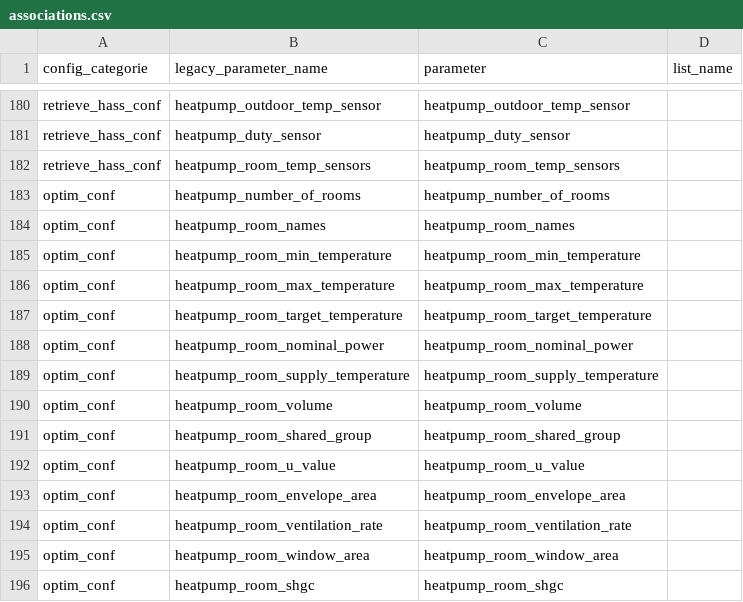
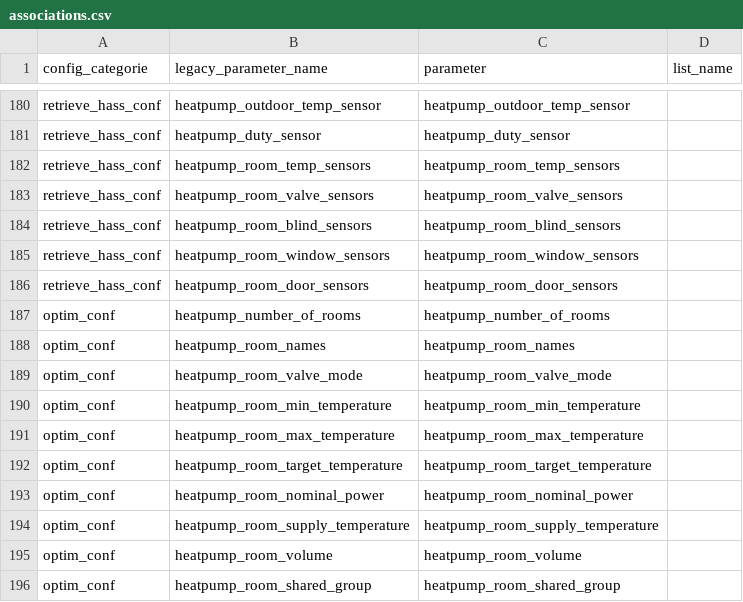
Before and after one commit to borisvettorato/emhass, a CSV file: src/emhass/data/associations.csv, drawn as a sheet; only a part is shown, gaps mark what is left out; the shorter side is filled out with more unchanged rows.

Commit message:
Fix Rooms tab-indexing gap; add TRV valve mode; fix dead room sensor config
Rooms' setupIndexedSectionTabs() call only listed 6 of 21 per-room fields
- every temperature/power/physics field (min/max/target temperature,
nominal power, supply temperature, volume, shared group, all 8 physics
fields) was never in targetParamIds, so with 2+ rooms configured every
room's copy of these fields rendered simultaneously instead of switching
per active room tab (same bug class already fixed for Deferrable Loads
earlier this session - reported as "can't fill in the room temperature").

Also found while investigating a TRV modulating/on-off toggle request:
heatpump_room_valve_sensors/blind_sensors/window_sensors/door_sensors
had no associations.csv row at all, so anything typed into those fields
was silently dropped before ever reaching retrieve_hass_conf - fixed the
same way load_names was earlier. Note these still have no live-dispatch
consumer (grep confirms only feature_engineering.py's offline ML column
mapping reads them) - filling them in doesn't change optimization
behaviour yet.

New heatpump_room_valve_mode (modulating/on_off) per room: documents
whether that room's TRV reports a continuous position or a binary
open/closed state, mainly so the ML feature pipeline doesn't misread an
on/off valve's 0-or-1 readings as a smooth modulating signal - not yet
wired into any dispatch constraint either.

```diff
--- a/src/emhass/data/associations.csv
+++ b/src/emhass/data/associations.csv
@@ -182,4 +182,9 @@ retrieve_hass_conf,heatpump_duty_sensor,heatpump_duty_sensor
 retrieve_hass_conf,heatpump_room_temp_sensors,heatpump_room_temp_sensors
+retrieve_hass_conf,heatpump_room_valve_sensors,heatpump_room_valve_sensors
+retrieve_hass_conf,heatpump_room_blind_sensors,heatpump_room_blind_sensors
+retrieve_hass_conf,heatpump_room_window_sensors,heatpump_room_window_sensors
+retrieve_hass_conf,heatpump_room_door_sensors,heatpump_room_door_sensors
 optim_conf,heatpump_number_of_rooms,heatpump_number_of_rooms
 optim_conf,heatpump_room_names,heatpump_room_names
+optim_conf,heatpump_room_valve_mode,heatpump_room_valve_mode
 optim_conf,heatpump_room_min_temperature,heatpump_room_min_temperature
```
Also changed, not shown: 5 other files.
